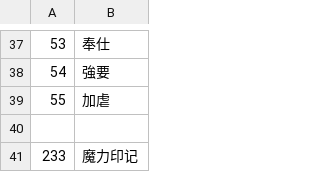
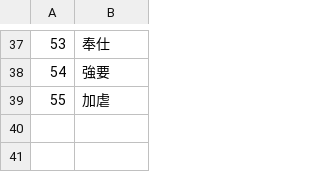
Before and after one commit to minus010001/eraTW_Self_Pregnancy, a CSV file: CSV/source.csv, drawn as a sheet; only a part is shown, gaps mark what is left out; the diff names each change by its address in the sheet, - before the commit and + after, or states it on an @@ line.

```diff
--- a/CSV/source.csv
+++ b/CSV/source.csv
-row 40: (empty)
-row 41: 233 | 魔力印记
```
Also changed, not shown: CSV/FLAG.csv, 41 other files.
